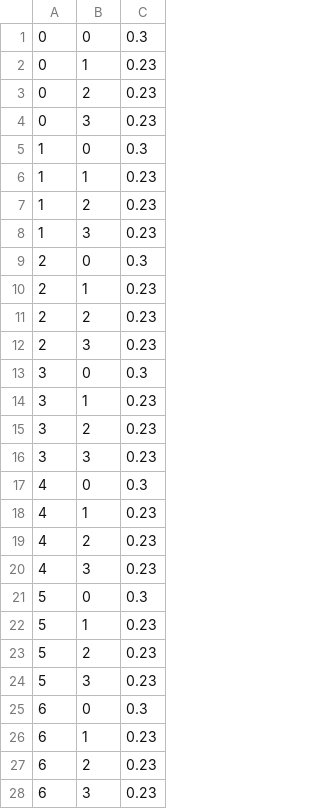
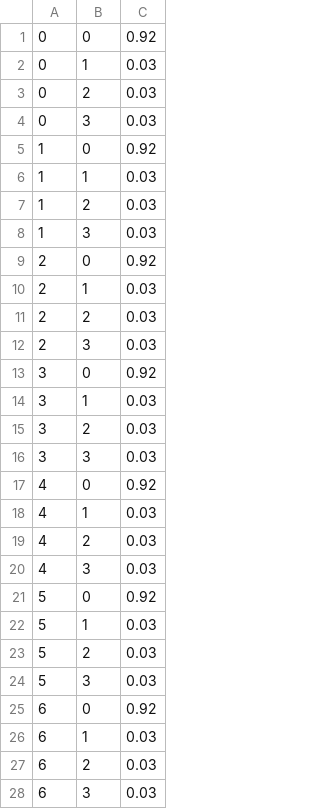
Before and after one commit to TheRealJP/Markov-Decision-Proces, a CSV file: files/policy.csv, drawn as a sheet; only a part is shown; the diff covers the shown part only.

```diff
--- a/files/policy.csv
+++ b/files/policy.csv
@@ -1,28 +1,28 @@
-0;0;0.3
-0;1;0.23
-0;2;0.23
-0;3;0.23
-1;0;0.3
-1;1;0.23
-1;2;0.23
-1;3;0.23
-2;0;0.3
-2;1;0.23
-2;2;0.23
-2;3;0.23
-3;0;0.3
-3;1;0.23
-3;2;0.23
-3;3;0.23
-4;0;0.3
-4;1;0.23
-4;2;0.23
-4;3;0.23
-5;0;0.3
-5;1;0.23
-5;2;0.23
-5;3;0.23
-6;0;0.3
-6;1;0.23
-6;2;0.23
-6;3;0.23
+0;0;0.92
+0;1;0.03
+0;2;0.03
+0;3;0.03
+1;0;0.92
+1;1;0.03
+1;2;0.03
+1;3;0.03
+2;0;0.92
+2;1;0.03
+2;2;0.03
+2;3;0.03
+3;0;0.92
+3;1;0.03
+3;2;0.03
+3;3;0.03
+4;0;0.92
+4;1;0.03
+4;2;0.03
+4;3;0.03
+5;0;0.92
+5;1;0.03
+5;2;0.03
+5;3;0.03
+6;0;0.92
+6;1;0.03
+6;2;0.03
+6;3;0.03
```
Also changed, not shown: 36 edited cells elsewhere in this file, 6 other files.
